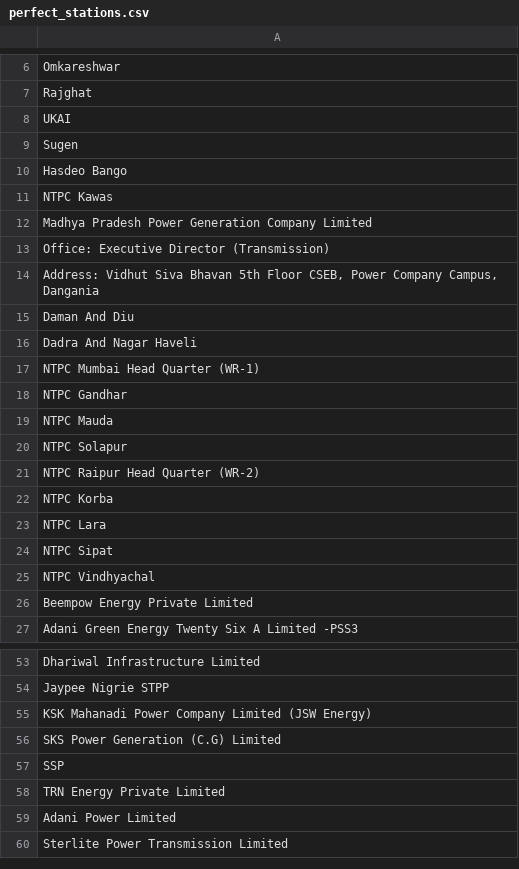
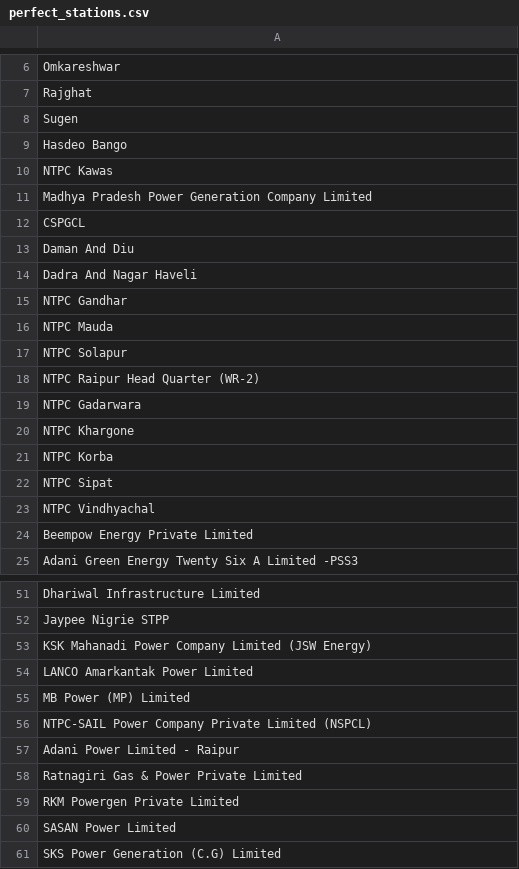
Before and after one commit to Sakshi528/WR-Telephone-Directory-, a CSV file: reports/perfect_stations.csv, drawn as a sheet; only a part is shown, gaps mark what is left out; the shorter side is filled out with more unchanged rows.

```diff
--- a/reports/perfect_stations.csv
+++ b/reports/perfect_stations.csv
@@ -7,3 +7,2 @@ Omkareshwar
 Rajghat
-UKAI
 Sugen
@@ -12,7 +11,5 @@ NTPC Kawas
 Madhya Pradesh Power Generation Company Limited
-Office: Executive Director (Transmission)
-"Address: Vidhut Siva Bhavan 5th Floor CSEB, Power Company Campus, Dangania"
+CSPGCL
 Daman And Diu
 Dadra And Nagar Haveli
-NTPC Mumbai Head Quarter (WR-1)
 NTPC Gandhar
@@ -21,4 +18,5 @@ NTPC Solapur
 NTPC Raipur Head Quarter (WR-2)
+NTPC Gadarwara
+NTPC Khargone
 NTPC Korba
-NTPC Lara
 NTPC Sipat
@@ -55,2 +53,9 @@ Jaypee Nigrie STPP
 KSK Mahanadi Power Company Limited (JSW Energy)
+LANCO Amarkantak Power Limited
+MB Power (MP) Limited
+NTPC-SAIL Power Company Private Limited (NSPCL)
+Adani Power Limited - Raipur
+Ratnagiri Gas & Power Private Limited
+RKM Powergen Private Limited
+SASAN Power Limited
 SKS Power Generation (C.G) Limited
```
Also changed, not shown: reports/directory_reconciliation_report.csv, reports/full_category_subcategory_bifurcation.csv, 18 other files.
